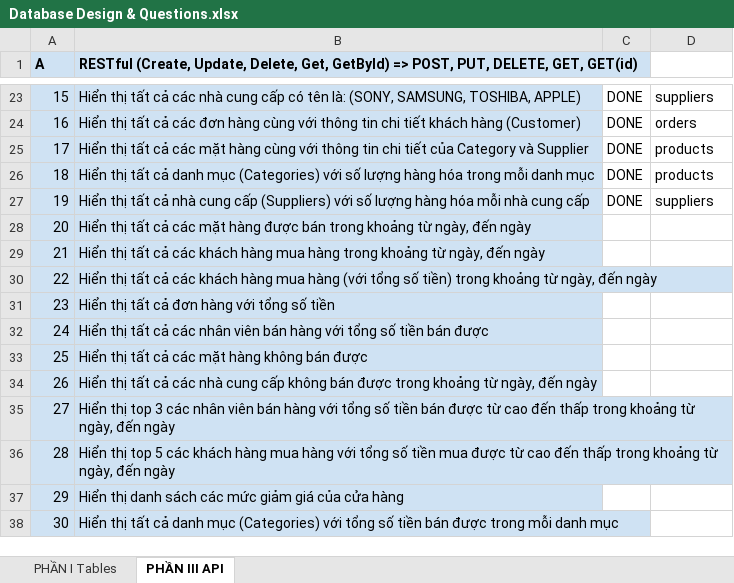
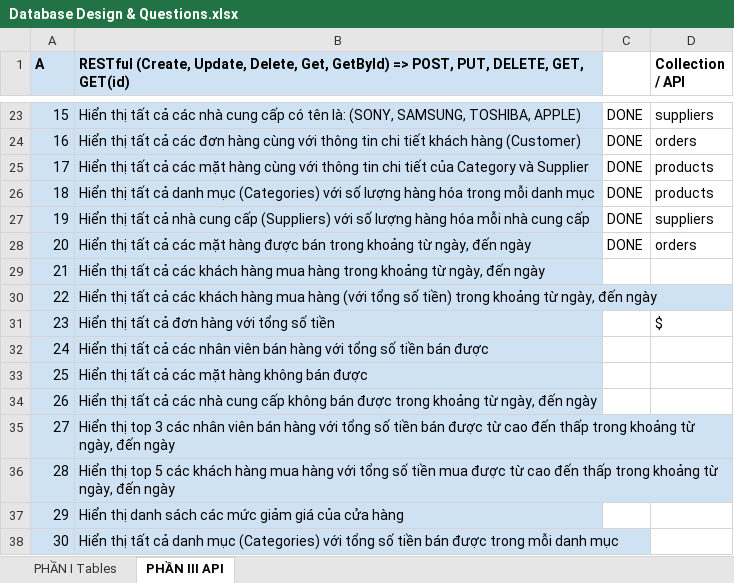
Before and after one commit to ngothanhtung/nodejs-tutorials, an Excel workbook: Batch23/Homeworks/Database Design & Questions.xlsx, sheet PHẦN III API, drawn as a sheet; only a part is shown, gaps mark what is left out; values as stored, in another font and other column widths than the file's, no borders; the diff names each change by its address in the sheet, - before the commit and + after, or states it on an @@ line.

Commit message:
Update Question 25

```diff
--- a/Batch23/Homeworks/Database Design & Questions.xlsx (sheet PHẦN III API)
+++ b/Batch23/Homeworks/Database Design & Questions.xlsx (sheet PHẦN III API)
-D1: (empty)
+D1: Collection / API
-C28: (empty)
+C28: DONE
-D28 (Collection / API): (empty)
+D28 (Collection / API): orders
-D31 (Collection / API): (empty)
+D31 (Collection / API): $
```
Also changed, not shown: 6 other files.
